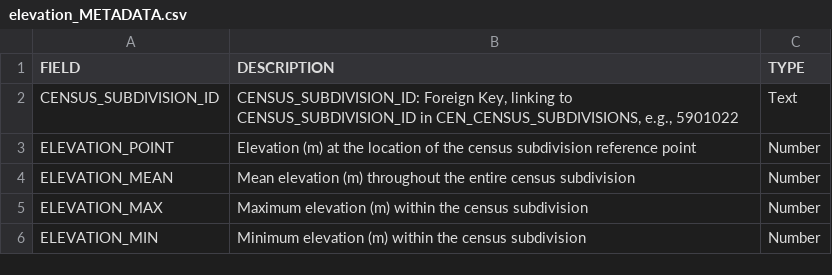
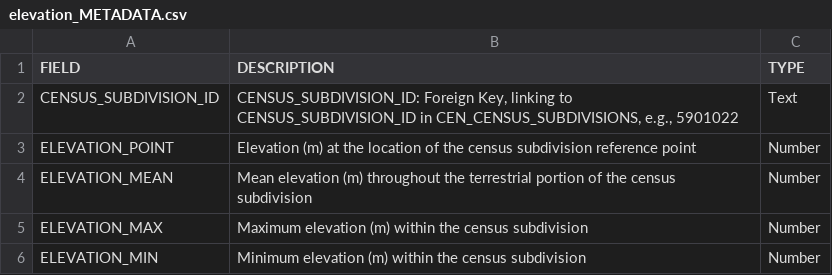
Before and after one commit to smnorris/mit_onetool_data, a CSV file: Climate_Elevation/forDataBC/elevation_METADATA.csv, drawn as a sheet.

Commit message:
added log file to climate-elevation data, improved documentation to reflect what is in logfile

```diff
--- a/Climate_Elevation/forDataBC/elevation_METADATA.csv
+++ b/Climate_Elevation/forDataBC/elevation_METADATA.csv
@@ -3,3 +3,3 @@ CENSUS_SUBDIVISION_ID,"CENSUS_SUBDIVISION_ID: Foreign Key, linking to CENSUS_SUB
 ELEVATION_POINT,Elevation (m) at the location of the census subdivision reference point,Number
-ELEVATION_MEAN,Mean elevation (m) throughout the entire census subdivision,Number
+ELEVATION_MEAN,Mean elevation (m) throughout the terrestrial portion of the census subdivision,Number
 ELEVATION_MAX,Maximum elevation (m) within the census subdivision,Number
```
Also changed, not shown: 2 other files.
